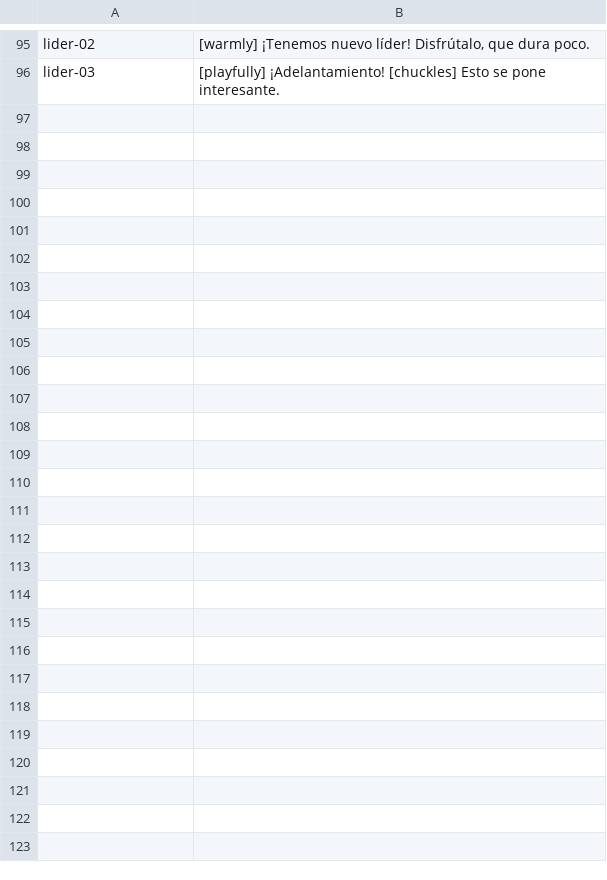
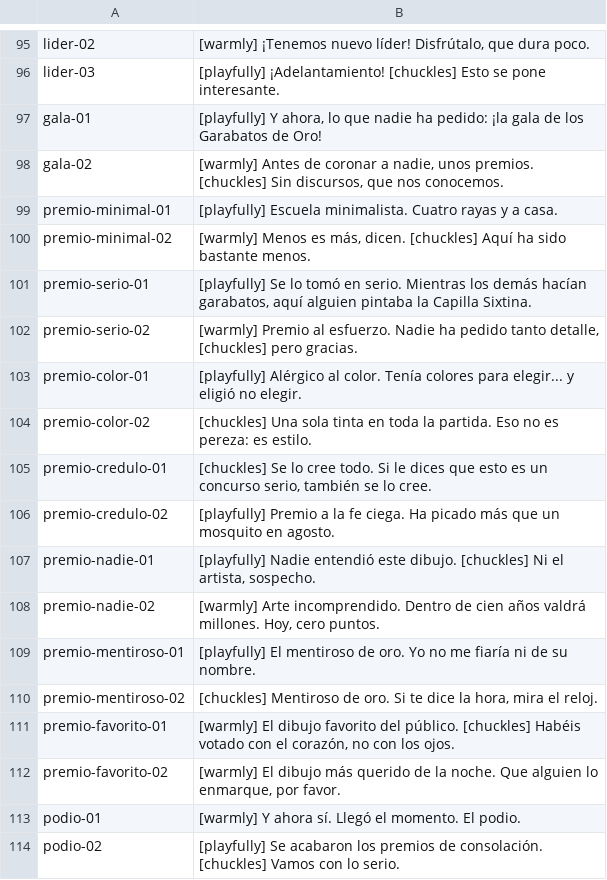
Before and after one commit to dalcrin-wq/Pintafarolas, a TSV file: audio/voz/guion.tsv, drawn as a sheet; only a part is shown, gaps mark what is left out; the diff names each change by its address in the sheet, - before the commit and + after, or states it on an @@ line.

```diff
--- a/audio/voz/guion.tsv
+++ b/audio/voz/guion.tsv
+row 97: gala-01 | [playfully] Y ahora, lo que nadie ha pedido: ¡la gala de los Garabatos de Oro!
+row 98: gala-02 | [warmly] Antes de coronar a nadie, unos premios. [chuckles] Sin discursos, que nos conocemos.
+row 99: premio-minimal-01 | [playfully] Escuela minimalista. Cuatro rayas y a casa.
+row 100: premio-minimal-02 | [warmly] Menos es más, dicen. [chuckles] Aquí ha sido bastante menos.
+row 101: premio-serio-01 | [playfully] Se lo tomó en serio. Mientras los demás hacían garabatos, aquí alguien pintaba la Capilla Sixtina.
+row 102: premio-serio-02 | [warmly] Premio al esfuerzo. Nadie ha pedido tanto detalle, [chuckles] pero gracias.
+row 103: premio-color-01 | [playfully] Alérgico al color. Tenía colores para elegir... y eligió no elegir.
+row 104: premio-color-02 | [chuckles] Una sola tinta en toda la partida. Eso no es pereza: es estilo.
+row 105: premio-credulo-01 | [chuckles] Se lo cree todo. Si le dices que esto es un concurso serio, también se lo cree.
+row 106: premio-credulo-02 | [playfully] Premio a la fe ciega. Ha picado más que un mosquito en agosto.
+row 107: premio-nadie-01 | [playfully] Nadie entendió este dibujo. [chuckles] Ni el artista, sospecho.
+row 108: premio-nadie-02 | [warmly] Arte incomprendido. Dentro de cien años valdrá millones. Hoy, cero puntos.
+row 109: premio-mentiroso-01 | [playfully] El mentiroso de oro. Yo no me fiaría ni de su nombre.
+row 110: premio-mentiroso-02 | [chuckles] Mentiroso de oro. Si te dice la hora, mira el reloj.
+row 111: premio-favorito-01 | [warmly] El dibujo favorito del público. [chuckles] Habéis votado con el corazón, no con los ojos.
+row 112: premio-favorito-02 | [warmly] El dibujo más querido de la noche. Que alguien lo enmarque, por favor.
+row 113: podio-01 | [warmly] Y ahora sí. Llegó el momento. El podio.
+row 114: podio-02 | [playfully] Se acabaron los premios de consolación. [chuckles] Vamos con lo serio.
```
Also changed, not shown: 20 other files.
